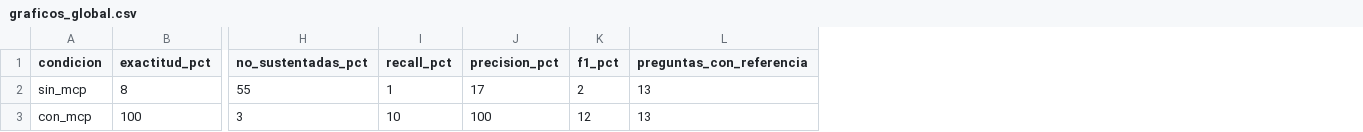
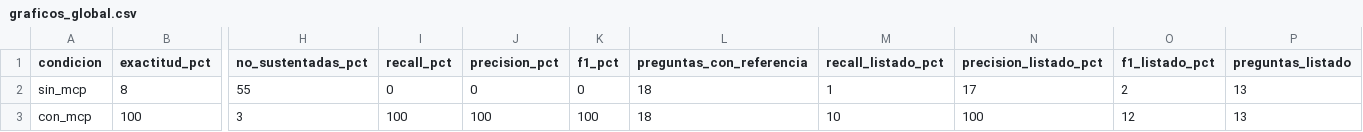
Before and after one commit to adrielorihuela/obraclara-mcp, a CSV file: eval/resultados/graficos_global.csv, drawn as a sheet; only a part is shown, gaps mark what is left out; the diff names each change by its address in the sheet, - before the commit and + after, or states it on an @@ line.

```diff
--- a/eval/resultados/graficos_global.csv
+++ b/eval/resultados/graficos_global.csv
+column M (recall_listado_pct), rows 2-3: 1 | 10
+column N (precision_listado_pct), rows 2-3: 17 | 100
+column O (f1_listado_pct), rows 2-3: 2 | 12
+column P (preguntas_listado), rows 2-3: 13 | 13
-I2 (recall_pct): 1
+I2 (recall_pct): 0
-J2 (precision_pct): 17
+J2 (precision_pct): 0
-K2 (f1_pct): 2
+K2 (f1_pct): 0
-L2:L3 (preguntas_con_referencia): 13
+L2:L3 (preguntas_con_referencia): 18
-I3 (recall_pct): 10
+I3 (recall_pct): 100
-K3 (f1_pct): 12
+K3 (f1_pct): 100
```
Also changed, not shown: eval/resultados/graficos_por_tipo.csv, eval/resultados/graficos_recall.csv, 9 other files.
